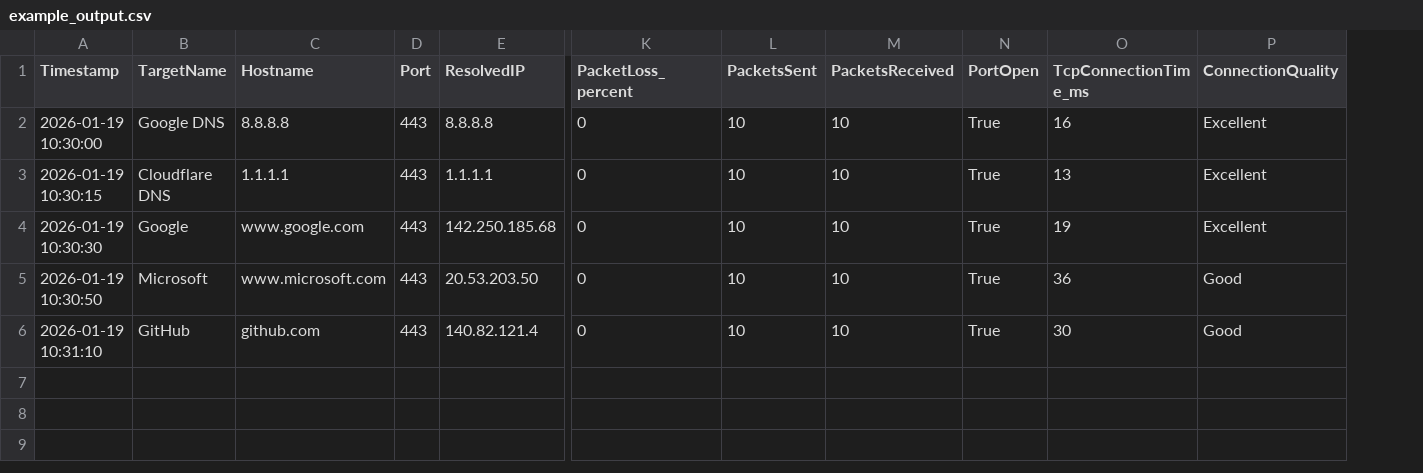
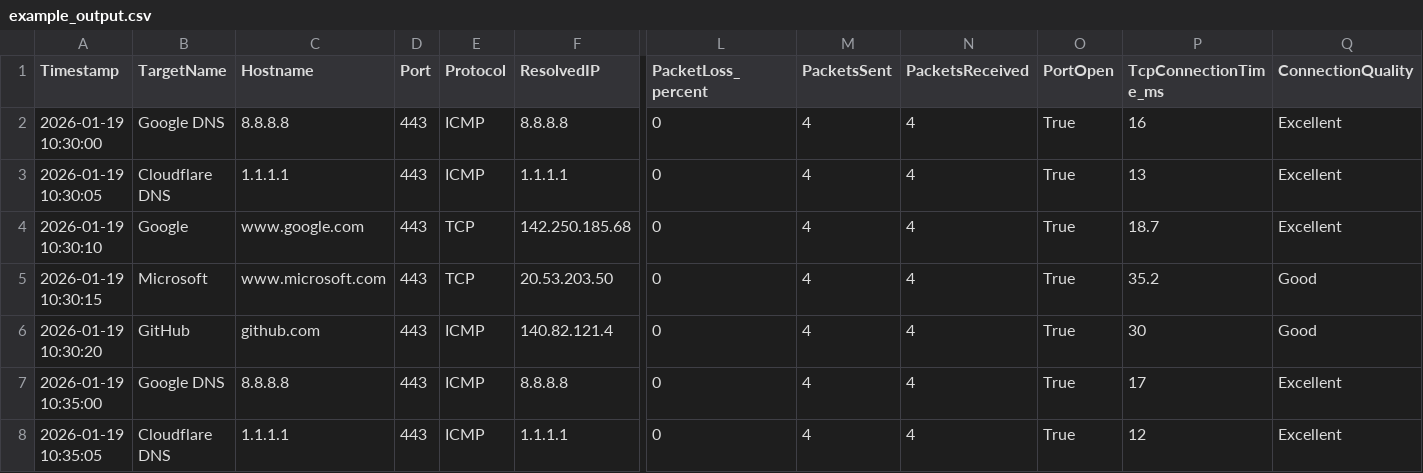
Before and after one commit to m0ntyG/network-measurement, a CSV file: example_output.csv, drawn as a sheet; only a part is shown, gaps mark what is left out; addresses are those after the commit; rows hold the shown columns only; the diff names each change by its address in the sheet, - before the commit and + after, or states it on an @@ line.

```diff
--- a/example_output.csv
+++ b/example_output.csv
+column E (Protocol), rows 2-6: ICMP | ICMP | TCP | TCP | ICMP
-M2:M6 (PacketsSent): 10
+M2:M6 (PacketsSent): 4
-N2:N6 (PacketsReceived): 10
+N2:N6 (PacketsReceived): 4
-A3 (Timestamp): 2026-01-19 10:30:15
+A3 (Timestamp): 2026-01-19 10:30:05
-A4 (Timestamp): 2026-01-19 10:30:30
+A4 (Timestamp): 2026-01-19 10:30:10
-P4 (TcpConnectionTime_ms): 19
+P4 (TcpConnectionTime_ms): 18.7
-A5 (Timestamp): 2026-01-19 10:30:50
+A5 (Timestamp): 2026-01-19 10:30:15
-P5 (TcpConnectionTime_ms): 36
+P5 (TcpConnectionTime_ms): 35.2
-A6 (Timestamp): 2026-01-19 10:31:10
+A6 (Timestamp): 2026-01-19 10:30:20
+row 7: 2026-01-19 10:35:00 | Google DNS | 8.8.8.8 | 443 | ICMP | 8.8.8.8 | 0 | 4 | 4 | True | 17 | Excellent
+row 8: 2026-01-19 10:35:05 | Cloudflare DNS | 1.1.1.1 | 443 | ICMP | 1.1.1.1 | 0 | 4 | 4 | True | 12 | Excellent
```
Also changed, not shown: 3 other files.
